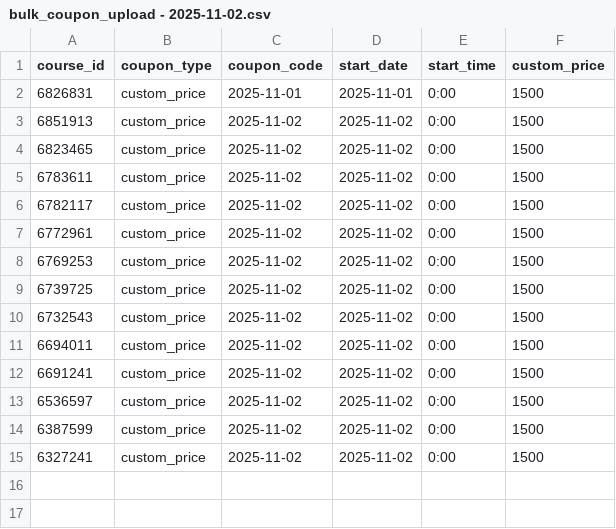
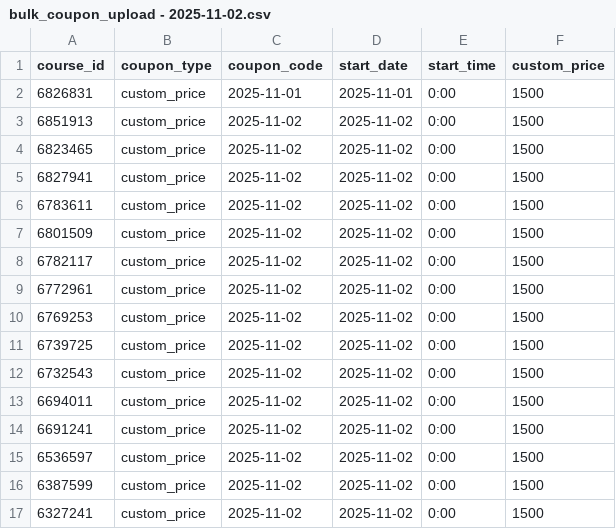
Before and after one commit to tomada1114/vibe-coding-studio, a CSV file: src/data/coupons/uploads/bulk_coupon_upload - 2025-11-02.csv, drawn as a sheet; the diff names each change by its address in the sheet, - before the commit and + after, or states it on an @@ line.

```diff
--- a/src/data/coupons/uploads/bulk_coupon_upload - 2025-11-02.csv
+++ b/src/data/coupons/uploads/bulk_coupon_upload - 2025-11-02.csv
+row 5: 6827941 | custom_price | 2025-11-02 | 2025-11-02 | 0:00 | 1500
+row 7: 6801509 | custom_price | 2025-11-02 | 2025-11-02 | 0:00 | 1500
```
Also changed, not shown: 1 other file.
